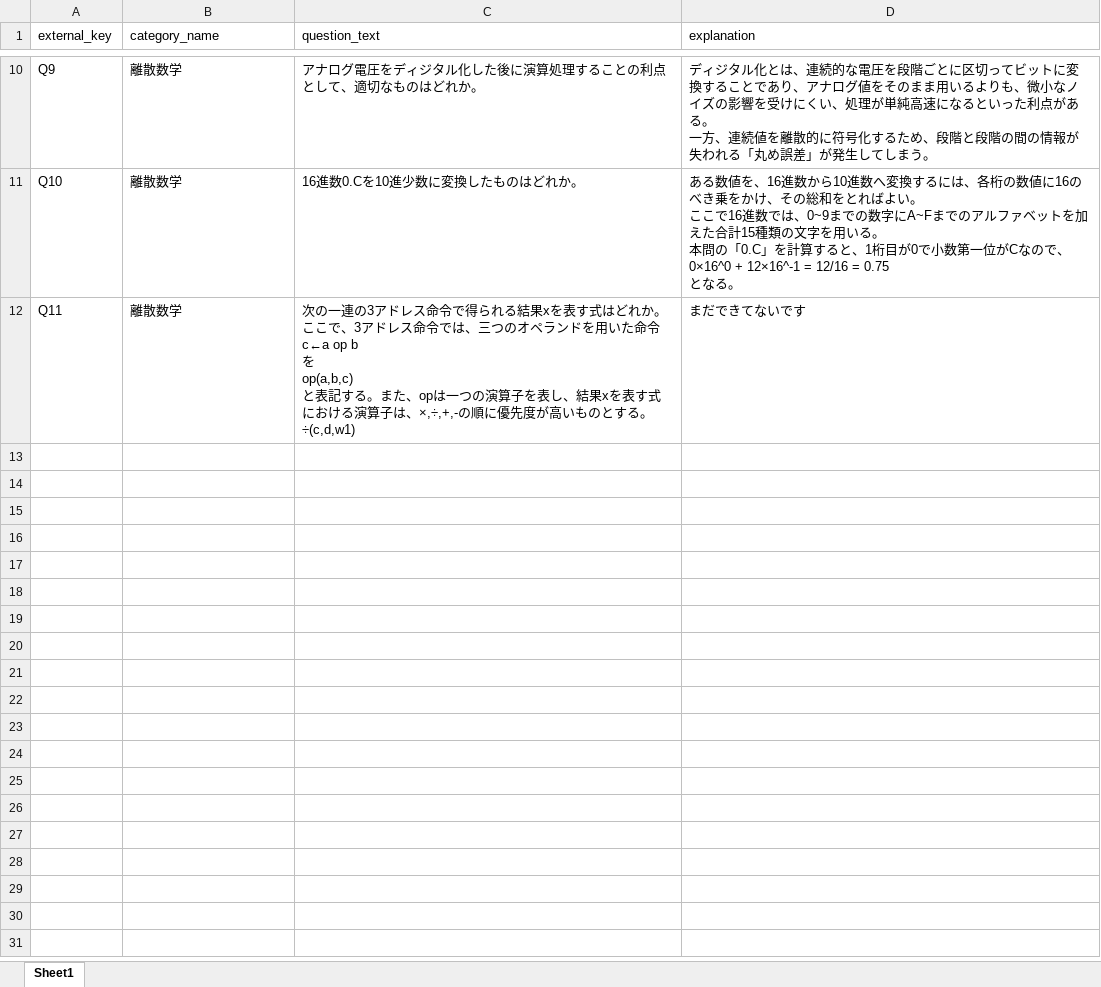
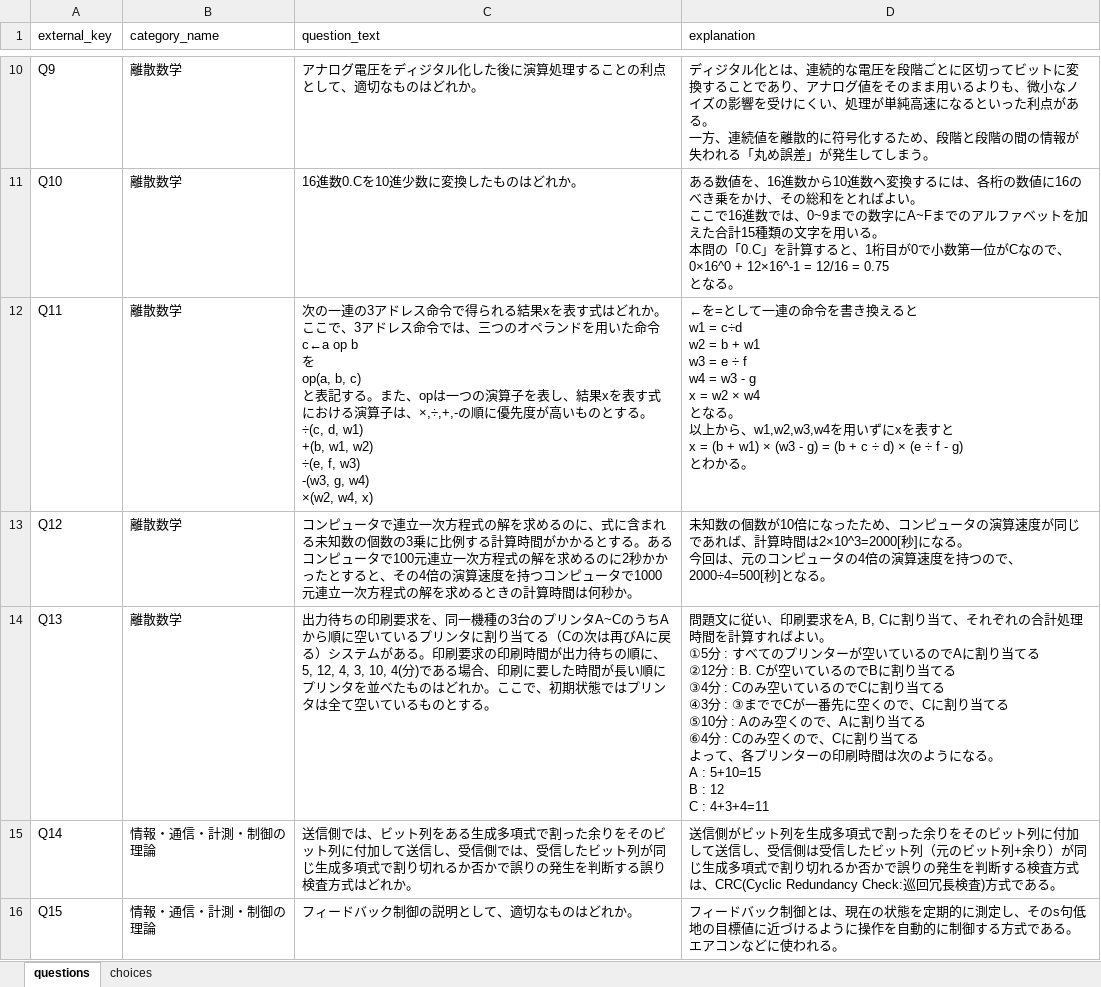
Before and after one commit to telumimi/FE-portfolio, an Excel workbook: DB/questions.xlsx, sheet questions, drawn as a sheet; only a part is shown, gaps mark what is left out; values as stored, in another font and other column widths than the file's, no borders; ↵ is a line break in a cell; the diff covers the shown part only; the diff names each change by its address in the sheet, - before the commit and + after, or states it on an @@ line.

Commit message:
update:questions

```diff
--- a/DB/questions.xlsx (sheet questions)
+++ b/DB/questions.xlsx (sheet questions)
-sheet tab: Sheet1
+sheet tab: questions
+sheet tab: choices
-C12 (question_text): …op b ↵ を ↵ op(a,b,c) ↵ と表記する。また、opは一つの演算子を表し、結果xを表す式における演算子は、×,÷,+,-の順に優先度が高いものとする。 ↵ ÷(c,d,w1)
+C12 (question_text): …op b ↵ を ↵ op(a, b, c) ↵ と表記する。また、opは一つの演算子を表し、結果xを表す式における演算子は、×,÷,+,-の順に優先度が高いものとする。 ↵ ÷(c, d, w1) ↵ +(b, w1, w2) ↵ ÷(e, f, w3) ↵ -(w3, g, w4) ↵ ×(w2, w4, x)
-D12 (explanation): まだできてないです
+D12 (explanation): ←を=として一連の命令を書き換えると ↵ w1 = c÷d ↵ w2 = b + w1 ↵ w3 = e ÷ f ↵ w4 = w3 - g ↵ x = w2 × w4 ↵ となる。 ↵ 以上から、w1,w2,w3,w4を用いずにxを表すと ↵ x = (b + w1) × (w3 - g) = (b + c ÷ d) × (e ÷ f - g) ↵ とわかる。
+row 13: Q12 | 離散数学 | コンピュータで連立一次方程式の解を求めるのに、式に含まれる未知数の個数の3乗に比例する計算時間がかかるとする。あるコンピュータで100元連立一次方程式の解を求めるのに2秒かかったとすると、その4倍の演算速度を持つコンピュータで1000元連立一次方程式の解を求めるときの計算時間は何秒か。 | 未知数の個数が10倍になったため、コンピュータの演算速度が同じであれば、計算時間は2×10^3=2000[秒]になる。 ↵ 今回は、元のコンピュータの4倍の演算速度を持つので、2000÷4=500[秒]となる。
+row 14: Q13 | 離散数学 | 出力待ちの印刷要求を、同一機種の3台のプリンタA~CのうちAから順に空いているプリンタに割り当てる（Cの次は再びAに戻る）システムがある。印刷要求の印刷時間が出力待ちの順に、5, 12, 4, 3, 10, 4(分)である場合、印刷に要した時間が長い順にプリンタを並べたものはどれか。ここで、初期状態ではプリンタは全て空いているものとする。 | 問題文に従い、印刷要求をA, B, Cに割り当て、それぞれの合計処理時間を計算すればよい。 ↵ ①5分 : すべてのプリンターが空いているのでAに割り当てる ↵ ②12分 : B. Cが空いているのでBに割り当てる ↵ ③4分 : Cのみ空いているのでCに割り当てる ↵ ④3分 : ③まででCが一番先に空くので、Cに割り当てる ↵ ⑤10分 : Aのみ空くので、Aに割り当てる ↵ ⑥4分 : Cのみ空くので、Cに割り当てる ↵ よって、各プリンターの印刷時間は次のようになる。 ↵ A : 5+10=15 ↵ B : 12 ↵ C : 4+3+4=11
+row 15: Q14 | 情報・通信・計測・制御の理論 | 送信側では、ビット列をある生成多項式で割った余りをそのビット列に付加して送信し、受信側では、受信したビット列が同じ生成多項式で割り切れるか否かで誤りの発生を判断する誤り検査方式はどれか。 | 送信側がビット列を生成多項式で割った余りをそのビット列に付加して送信し、受信側は受信したビット列（元のビット列+余り）が同じ生成多項式で割り切れるか否かで誤りの発生を判断する検査方式は、CRC(Cyclic Redundancy Check:巡回冗長検査)方式である。
+row 16: Q15 | 情報・通信・計測・制御の理論 | フィードバック制御の説明として、適切なものはどれか。 | フィードバック制御とは、現在の状態を定期的に測定し、そのs句低地の目標値に近づけるように操作を自動的に制御する方式である。エアコンなどに使われる。
```
Also changed, not shown: 52 added rows elsewhere in this sheet.
